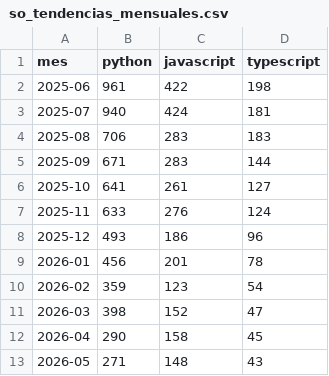
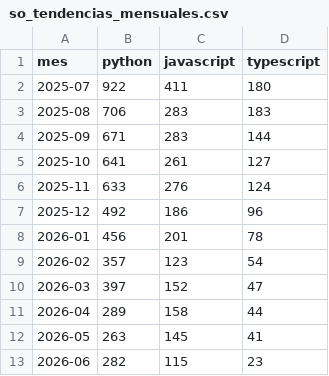
Before and after one commit to Sam-24-dev/Technology-trend-analysis-platform, a CSV file: assets/assets/data/so_tendencias_mensuales.csv, drawn as a sheet.

```diff
--- a/assets/assets/data/so_tendencias_mensuales.csv
+++ b/assets/assets/data/so_tendencias_mensuales.csv
@@ -1,4 +1,3 @@
 mes,python,javascript,typescript
-2025-06,961,422,198
-2025-07,940,424,181
+2025-07,922,411,180
 2025-08,706,283,183
@@ -7,7 +6,8 @@ mes,python,javascript,typescript
 2025-11,633,276,124
-2025-12,493,186,96
+2025-12,492,186,96
 2026-01,456,201,78
-2026-02,359,123,54
-2026-03,398,152,47
-2026-04,290,158,45
-2026-05,271,148,43
+2026-02,357,123,54
+2026-03,397,152,47
+2026-04,289,158,44
+2026-05,263,145,41
+2026-06,282,115,23
```
Also changed, not shown: assets/assets/data/github_commits_frameworks.csv, assets/assets/data/github_correlacion.csv, 30 other files.
